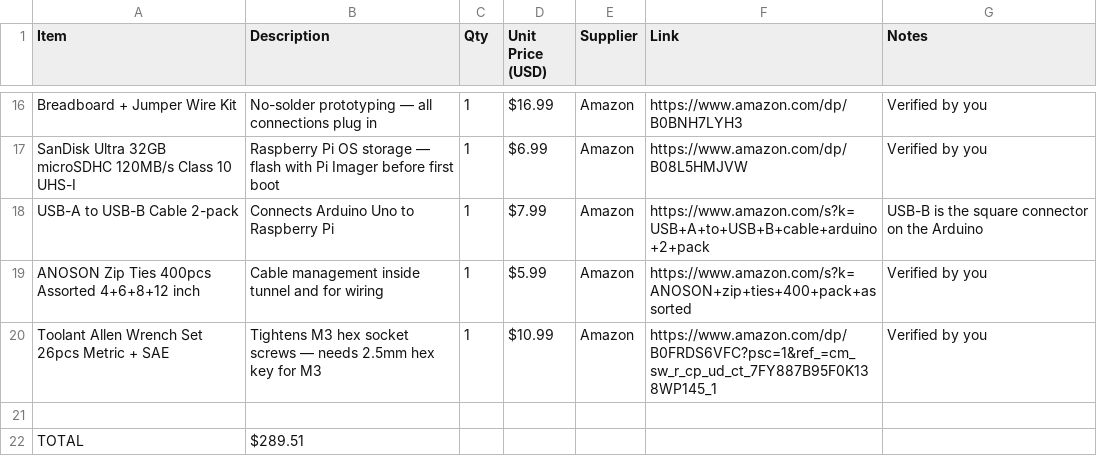
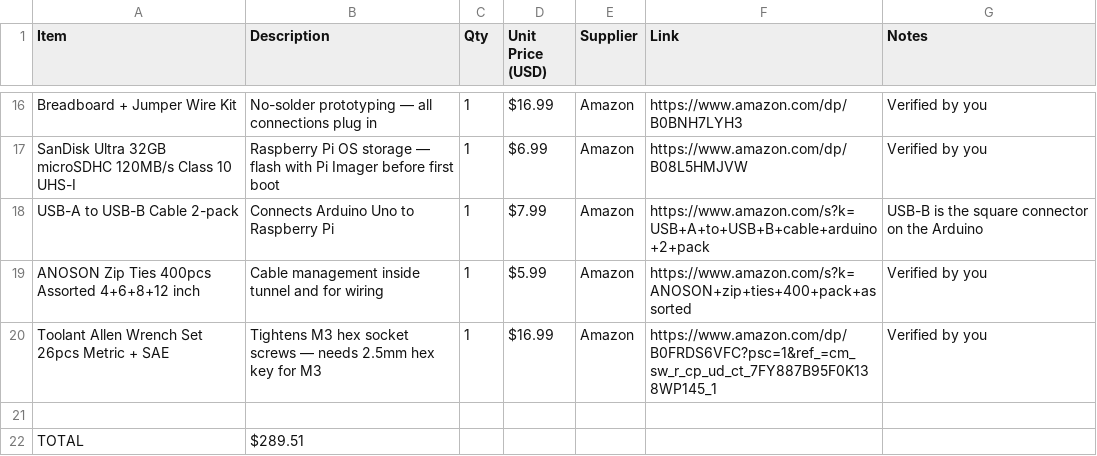
Before and after one commit to BhavanaPothukuchi/Smart-Wind-Tunnel-, a CSV file: hardware/BOM.csv, drawn as a sheet; only a part is shown, gaps mark what is left out.

Commit message:
Update BOM.csv

```diff
--- a/hardware/BOM.csv
+++ b/hardware/BOM.csv
@@ -19,3 +19,3 @@ USB-A to USB-B Cable 2-pack,Connects Arduino Uno to Raspberry Pi,1,$7.99,Amazon,
 ANOSON Zip Ties 400pcs Assorted 4+6+8+12 inch,Cable management inside tunnel and for wiring,1,$5.99,Amazon,https://www.amazon.com/s?k=ANOSON+zip+ties+400+pack+assorted,Verified by you
-Toolant Allen Wrench Set 26pcs Metric + SAE,Tightens M3 hex socket screws — needs 2.5mm hex key for M3,1,$10.99,Amazon,https://www.amazon.com/dp/B0FRDS6VFC?psc=1&ref_=cm_sw_r_cp_ud_ct_7FY887B95F0K138WP145_1,Verified by you
+Toolant Allen Wrench Set 26pcs Metric + SAE,Tightens M3 hex socket screws — needs 2.5mm hex key for M3,1,$16.99,Amazon,https://www.amazon.com/dp/B0FRDS6VFC?psc=1&ref_=cm_sw_r_cp_ud_ct_7FY887B95F0K138WP145_1,Verified by you
 ,,,,,,
```
